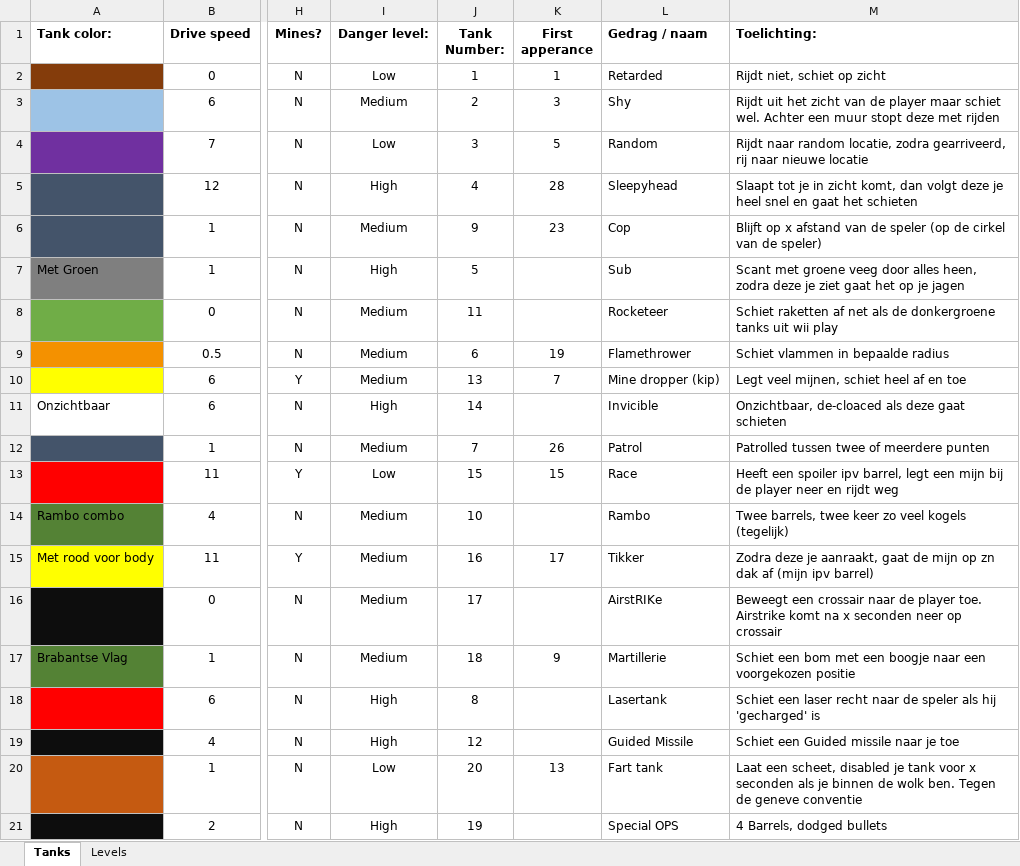
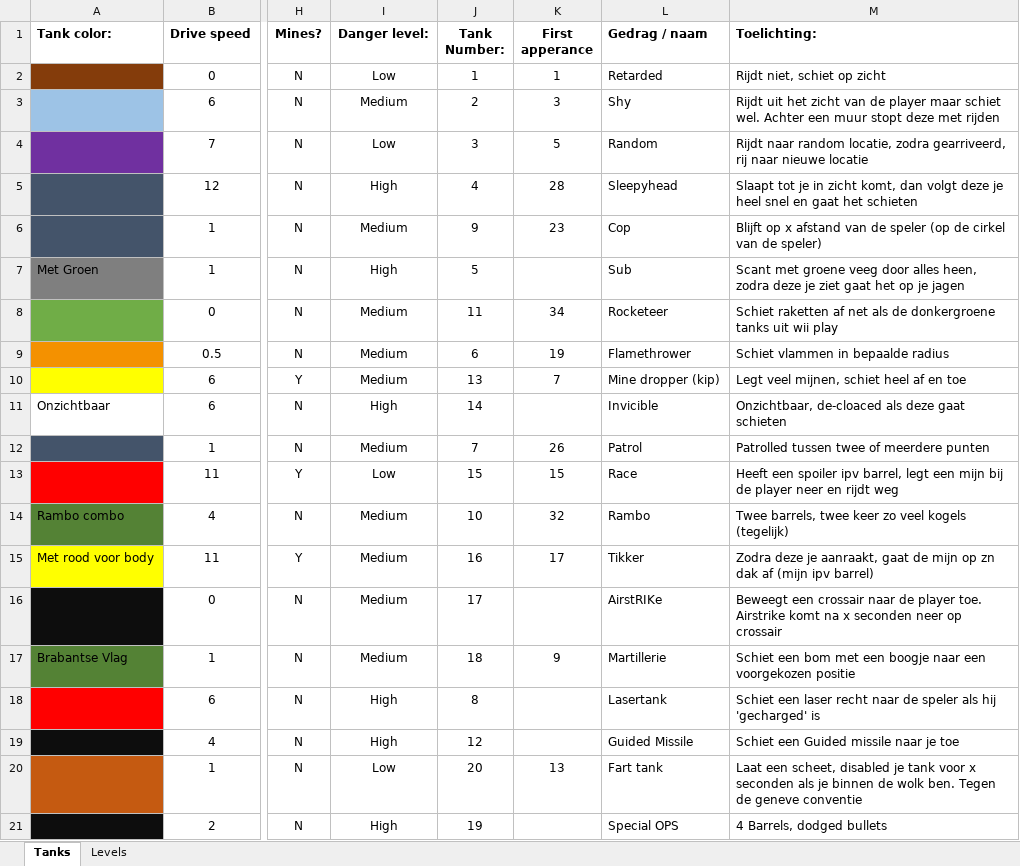
Before and after one commit to Rocketmannnnnnn/Tank-You-Github, an Excel workbook: Tanks and behaviour.xlsx, sheet Tanks, drawn as a sheet; only a part is shown, gaps mark what is left out; values as stored, in another font and other column widths than the file's, no borders; the diff names each change by its address in the sheet, - before the commit and + after, or states it on an @@ line.

```diff
--- a/Tanks and behaviour.xlsx (sheet Tanks)
+++ b/Tanks and behaviour.xlsx (sheet Tanks)
-K8 (First apperance): (empty)
+K8 (First apperance): 34
-K14 (First apperance): (empty)
+K14 (First apperance): 32
```
Also changed, not shown: sheet Levels, 21 other files.
